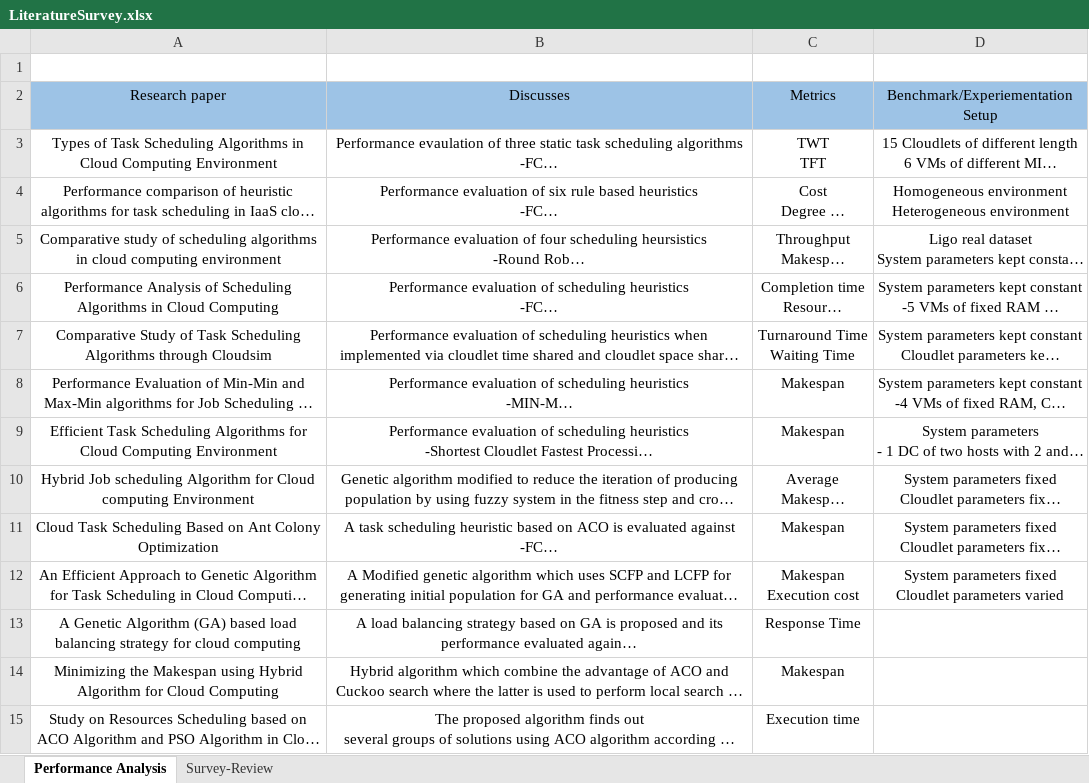
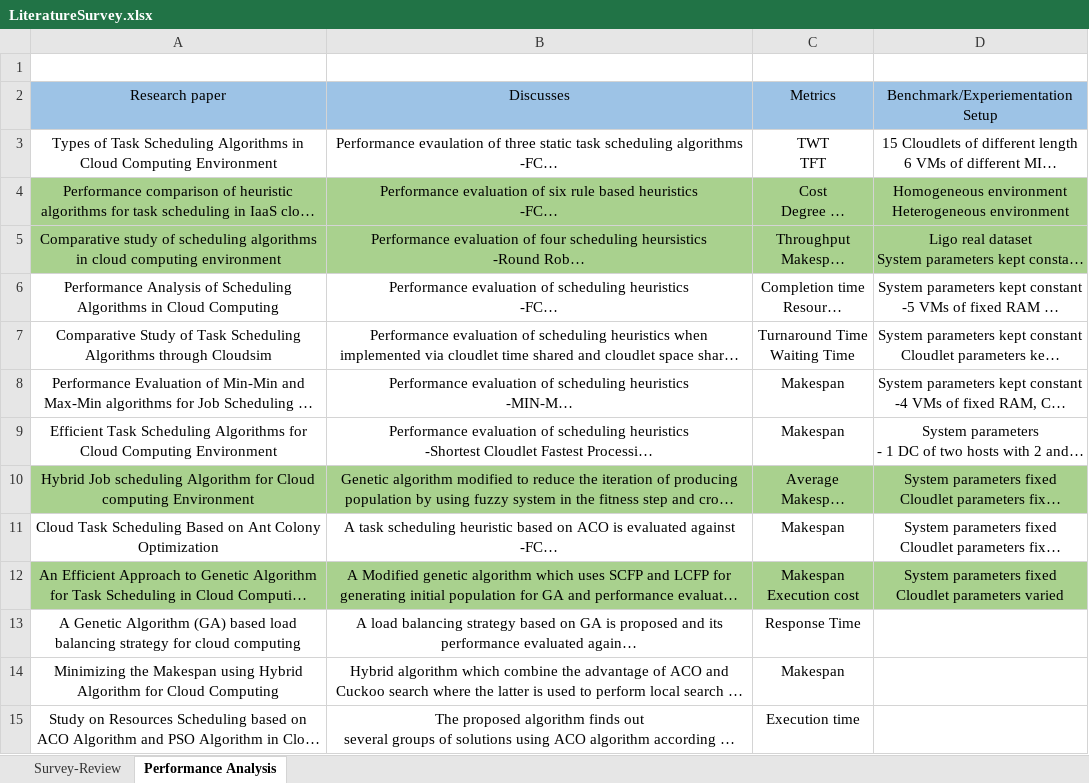
Before and after one commit to abhijithremesh/SchedulingHeuristics, an Excel workbook: thesis documentation/thesis/LiteratureSurvey.xlsx, sheet Performance Analysis, drawn as a sheet; only a part is shown; long unchanged cells end in …; values as stored, in another font and other column widths than the file's, no borders; the diff covers the shown part only; the diff names each change by its address in the sheet, - before the commit and + after, or states it on an @@ line.

Commit message:
updated literature survey

```diff
--- a/thesis documentation/thesis/LiteratureSurvey.xlsx (sheet Performance Analysis)
+++ b/thesis documentation/thesis/LiteratureSurvey.xlsx (sheet Performance Analysis)
@@ sheet tab order changed: Survey-Review | Performance Analysis @@
-A4:D5 fill: none
+A4:D5 fill: #A9D18E
-A10:D10 fill: none
+A10:D10 fill: #A9D18E
-A12:D12 fill: none
+A12:D12 fill: #A9D18E
```
Also changed, not shown: 6 added rows, 3 edited cells and cell formats elsewhere in this sheet.
